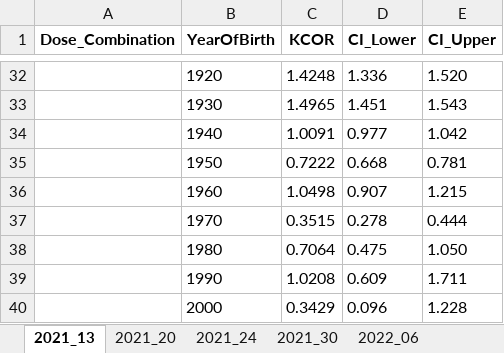
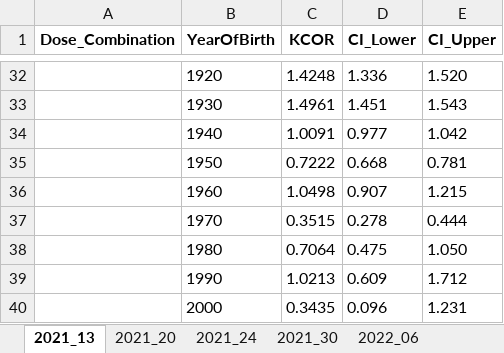
Before and after one commit to skirsch/KCOR, an Excel workbook: data/Czech/KCOR_summary.xlsx, sheet 2021_13, drawn as a sheet; only a part is shown, gaps mark what is left out; values as stored, in another font and other column widths than the file's, no borders; the diff covers the shown part only; the diff names each change by its address in the sheet, - before the commit and + after, or states it on an @@ line.

Commit message:
ran KCOR with slope6 algorithm for the first time, results were surprising for dose 2 v 0 for 2021_24

```diff
--- a/data/Czech/KCOR_summary.xlsx (sheet 2021_13)
+++ b/data/Czech/KCOR_summary.xlsx (sheet 2021_13)
-C33 (KCOR): 1.4965
+C33 (KCOR): 1.4961
-C39 (KCOR): 1.0208
+C39 (KCOR): 1.0213
-E39 (CI_Upper): 1.711
+E39 (CI_Upper): 1.712
-C40 (KCOR): 0.3429
+C40 (KCOR): 0.3435
-E40 (CI_Upper): 1.228
+E40 (CI_Upper): 1.231
```
Also changed, not shown: 16 added rows, 16 removed rows and 2 edited cells elsewhere in this sheet, sheet 2022_47, sheet 2022_06, sheet 2022_26, sheet 2021_20, sheet 2021_30, sheet 2021_24, 3 other files.
